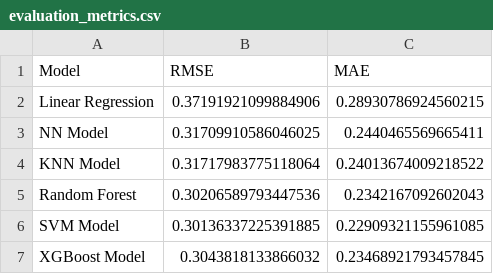
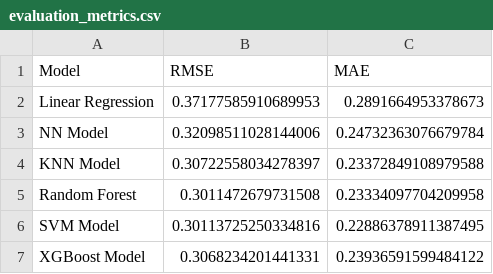
Before and after one commit to JackWang0318/ECE143_Team3_proj, a CSV file: results/evaluation_metrics.csv, drawn as a sheet.

```diff
--- a/results/evaluation_metrics.csv
+++ b/results/evaluation_metrics.csv
@@ -1,7 +1,7 @@
 Model,RMSE,MAE
-Linear Regression,0.37191921099884906,0.28930786924560215
-NN Model,0.31709910586046025,0.2440465569665411
-KNN Model,0.31717983775118064,0.24013674009218522
-Random Forest,0.30206589793447536,0.2342167092602043
-SVM Model,0.30136337225391885,0.22909321155961085
-XGBoost Model,0.3043818133866032,0.23468921793457845
+Linear Regression,0.37177585910689953,0.2891664953378673
+NN Model,0.32098511028144006,0.24732363076679784
+KNN Model,0.30722558034278397,0.23372849108979588
+Random Forest,0.3011472679731508,0.23334097704209958
+SVM Model,0.30113725250334816,0.22886378911387495
+XGBoost Model,0.3068234201441331,0.23936591599484122
```
Also changed, not shown: data/processed_data.csv, results/predictions.csv, 2 other files.
